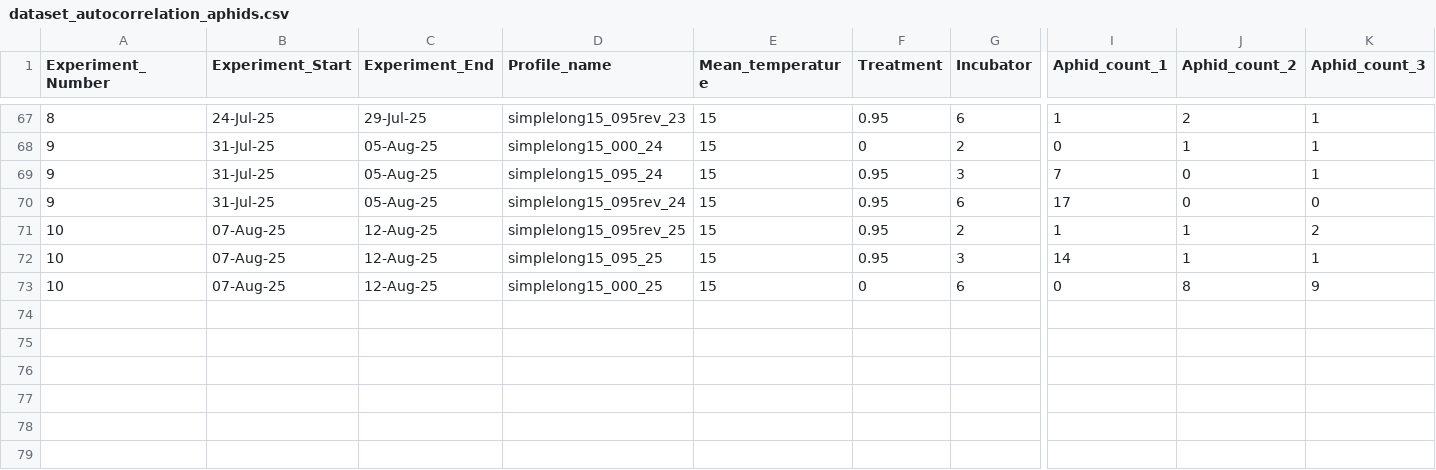
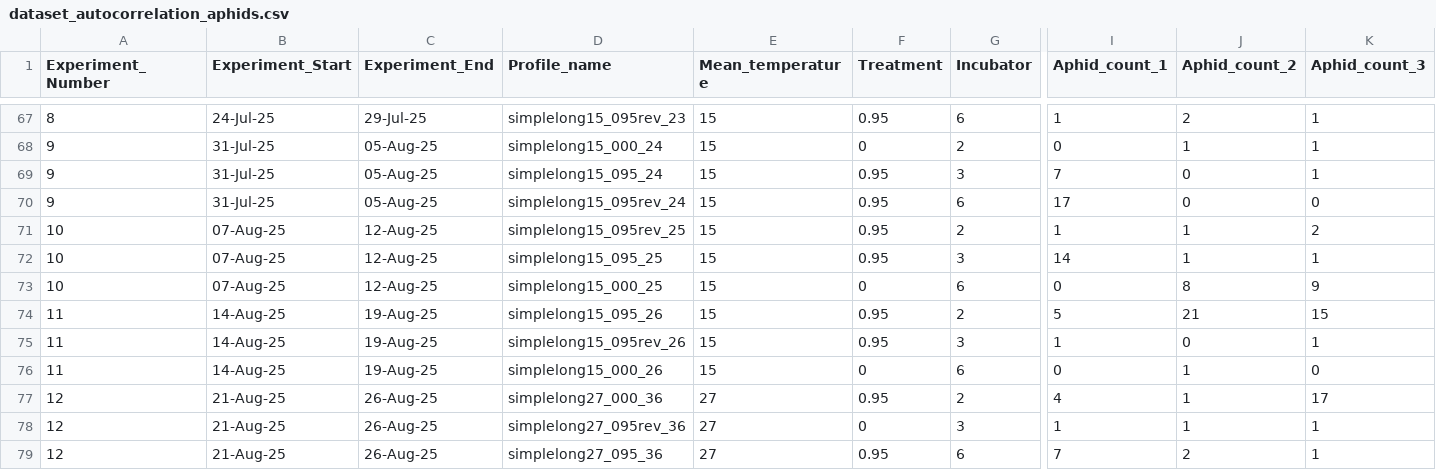
Before and after one commit to Cuddington-Lab/thermal-experiments, a CSV file: dataset_autocorrelation_aphids.csv, drawn as a sheet; only a part is shown, gaps mark what is left out; rows hold the shown columns only; the diff names each change by its address in the sheet, - before the commit and + after, or states it on an @@ line.

Commit message:
Add files via upload

```diff
--- a/dataset_autocorrelation_aphids.csv
+++ b/dataset_autocorrelation_aphids.csv
+row 74: 11 | 14-Aug-25 | 19-Aug-25 | simplelong15_095_26 | 15 | 0.95 | 2 | 5 | 21 | 15
+row 75: 11 | 14-Aug-25 | 19-Aug-25 | simplelong15_095rev_26 | 15 | 0.95 | 3 | 1 | 0 | 1
+row 76: 11 | 14-Aug-25 | 19-Aug-25 | simplelong15_000_26 | 15 | 0 | 6 | 0 | 1 | 0
+row 77: 12 | 21-Aug-25 | 26-Aug-25 | simplelong27_000_36 | 27 | 0.95 | 2 | 4 | 1 | 17
+row 78: 12 | 21-Aug-25 | 26-Aug-25 | simplelong27_095rev_36 | 27 | 0 | 3 | 1 | 1 | 1
+row 79: 12 | 21-Aug-25 | 26-Aug-25 | simplelong27_095_36 | 27 | 0.95 | 6 | 7 | 2 | 1
```
